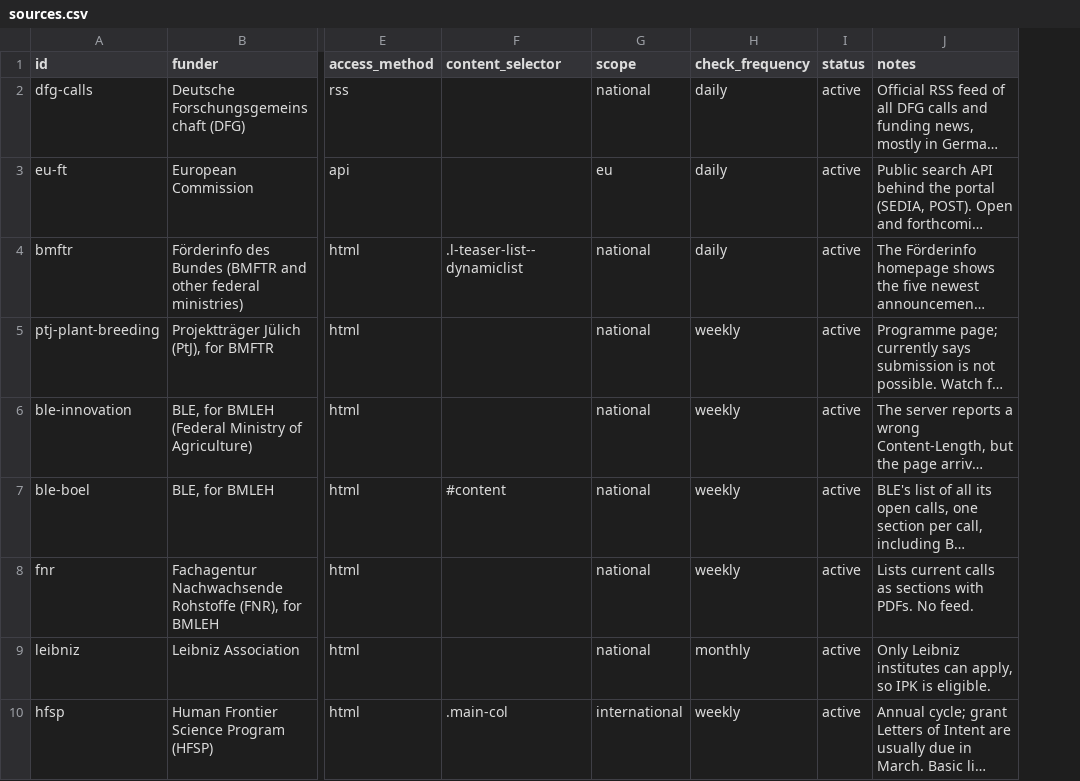
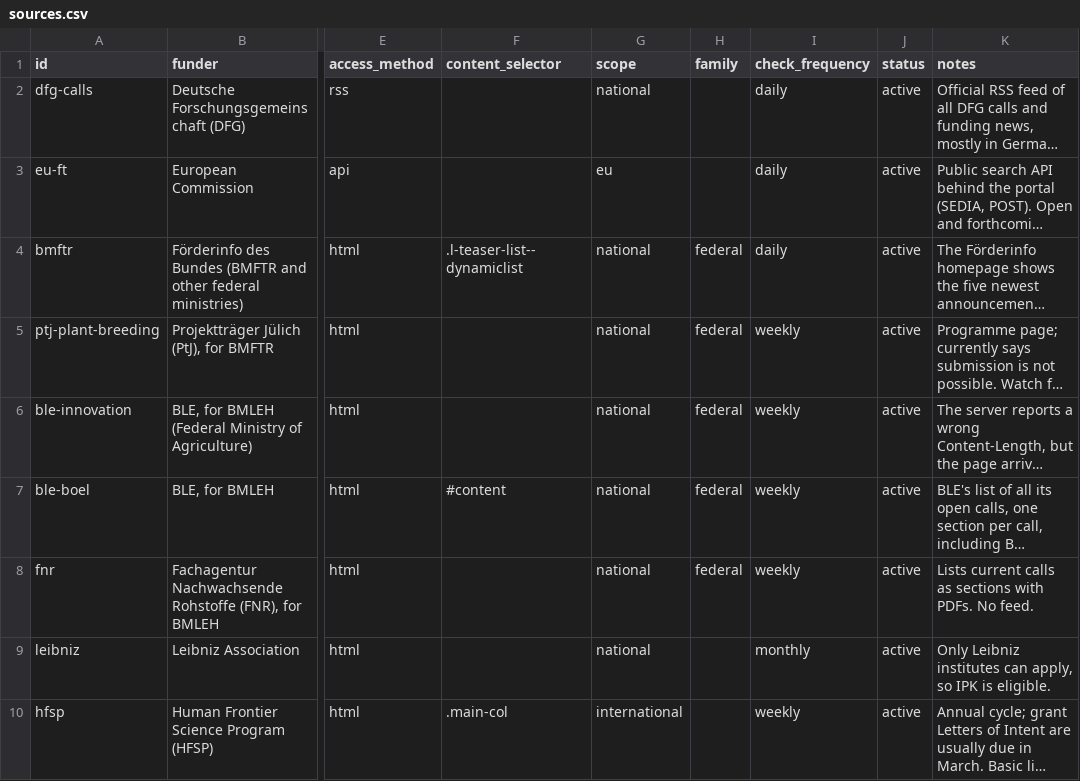
Before and after one commit to SarahHouben/plant-funding-monitor, a CSV file: sources.csv, drawn as a sheet; only a part is shown, gaps mark what is left out; long unchanged cells end in …; the diff names each change by its address in the sheet, - before the commit and + after, or states it on an @@ line.

```diff
--- a/sources.csv
+++ b/sources.csv
+column H (family), rows 4-8: all federal
```
Also changed, not shown: 5 other files.
